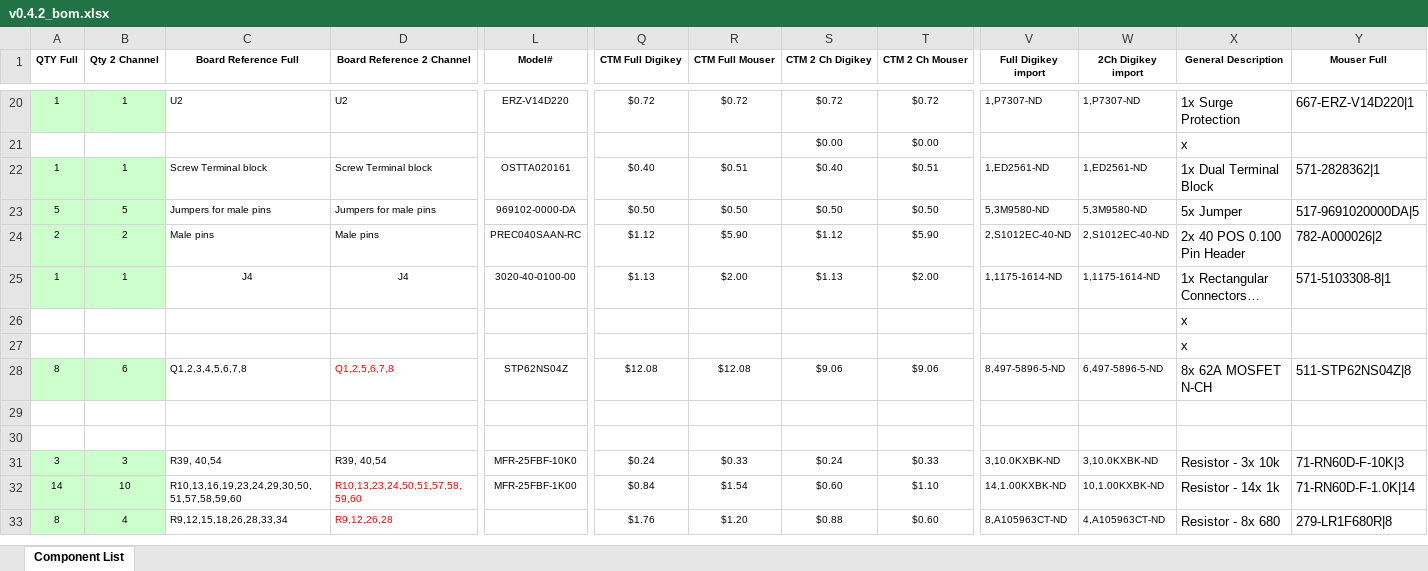
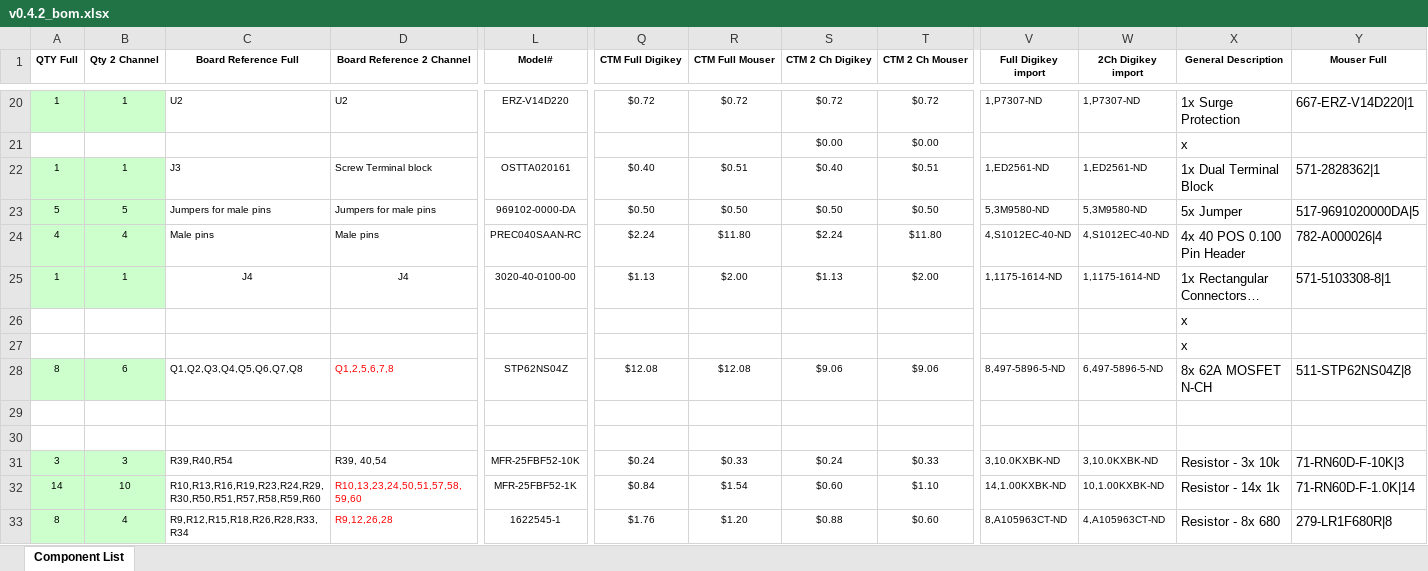
Before and after one commit to speeduino/speeduino, an Excel workbook: reference/hardware/v0.4/v0.4.2_bom.xlsx, sheet Component List, drawn as a sheet; only a part is shown, gaps mark what is left out; long unchanged cells end in …; values as stored, in another font and other column widths than the file's, no borders; the diff covers the shown part only; the diff names each change by its address in the sheet, - before the commit and + after, or states it on an @@ line.

Commit message:
Updated part numbers on 0.4.2 BOM

```diff
--- a/reference/hardware/v0.4/v0.4.2_bom.xlsx (sheet Component List)
+++ b/reference/hardware/v0.4/v0.4.2_bom.xlsx (sheet Component List)
-C22 (Board Reference Full): Screw Terminal block
+C22 (Board Reference Full): J3
-A24 (QTY Full): 2
+A24 (QTY Full): 4
-B24 (Qty 2 Channel): 2
+B24 (Qty 2 Channel): 4
-Q24 (CTM Full Digikey): $1.12
+Q24 (CTM Full Digikey): $2.24
-R24 (CTM Full Mouser): $5.90
+R24 (CTM Full Mouser): $11.80
-S24 (CTM 2 Ch Digikey): $1.12
+S24 (CTM 2 Ch Digikey): $2.24
-T24 (CTM 2 Ch Mouser): $5.90
+T24 (CTM 2 Ch Mouser): $11.80
-V24 (Full Digikey import): 2,S1012EC-40-ND
+V24 (Full Digikey import): 4,S1012EC-40-ND
-W24 (2Ch Digikey import): 2,S1012EC-40-ND
+W24 (2Ch Digikey import): 4,S1012EC-40-ND
-X24 (General Description): 2x 40 POS 0.100 Pin Header
+X24 (General Description): 4x 40 POS 0.100 Pin Header
-Y24 (Mouser Full): 782-A000026|2
+Y24 (Mouser Full): 782-A000026|4
-C28 (Board Reference Full): Q1,2,3,4,5,6,7,8
+C28 (Board Reference Full): Q1,Q2,Q3,Q4,Q5,Q6,Q7,Q8
-C31 (Board Reference Full): R39, 40,54
+C31 (Board Reference Full): R39,R40,R54
-L31 (Model#): MFR-25FBF-10K0
+L31 (Model#): MFR-25FBF52-10K
-C32 (Board Reference Full): R10,13,16,19,23,24,29,30,50,51,57,58,59,60
+C32 (Board Reference Full): R10,R13,R16,R19,R23,R24,R29,R30,R50,R51,R57,R58,R59,R60
-L32 (Model#): MFR-25FBF-1K00
+L32 (Model#): MFR-25FBF52-1K
-C33 (Board Reference Full): R9,12,15,18,26,28,33,34
+C33 (Board Reference Full): R9,R12,R15,R18,R26,R28,R33,R34
-L33 (Model#): (empty)
+L33 (Model#): 1622545-1
```
Also changed, not shown: 1 added row, 1 removed row and 12 edited cells elsewhere in this sheet.
